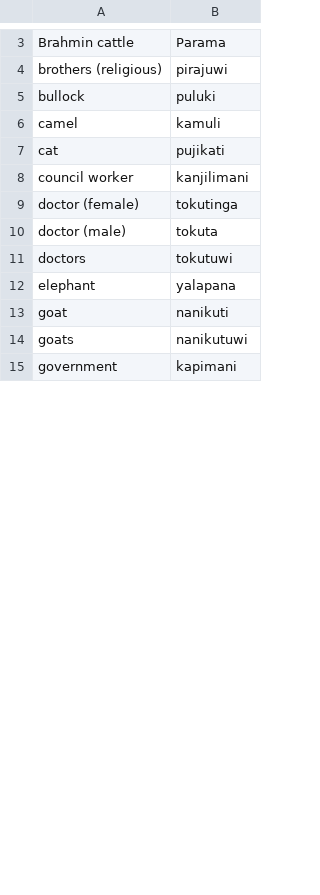
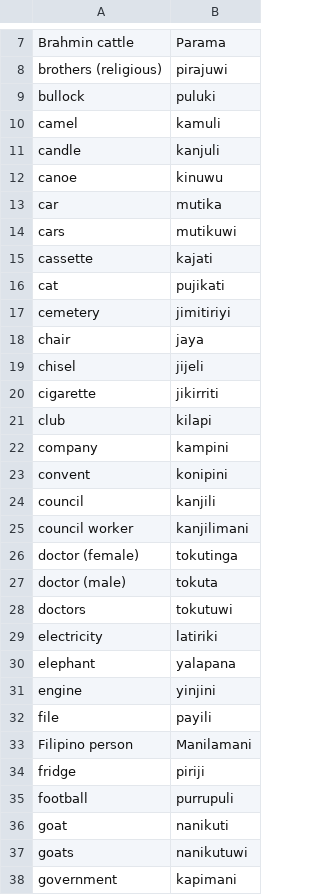
Before and after one commit to OliverDeBrisbane/Tiwi-Loan-Words, a CSV file: English.csv, drawn as a sheet; only a part is shown, gaps mark what is left out; the diff covers the shown part only.

Commit message:
Update English.csv

```diff
--- a/English.csv
+++ b/English.csv
@@ -6,3 +10,16 @@ bullock,puluki
 camel,kamuli
+candle,kanjuli
+canoe,kinuwu
+car,mutika
+cars,mutikuwi
+cassette,kajati
 cat,pujikati
+cemetery,jimitiriyi
+chair,jaya
+chisel,jijeli
+cigarette,jikirriti
+club,kilapi
+company,kampini
+convent,konipini
+council,kanjili
 council worker,kanjilimani
@@ -11,3 +28,9 @@ doctor (male),tokuta
 doctors,tokutuwi
+electricity,latiriki
 elephant,yalapana
+engine,yinjini
+file,payili
+Filipino person,Manilamani
+fridge,piriji
+football,purrupuli
 goat,nanikuti
```
Also changed, not shown: 31 added rows, 1 removed row and 1 edited cell elsewhere in this file.
